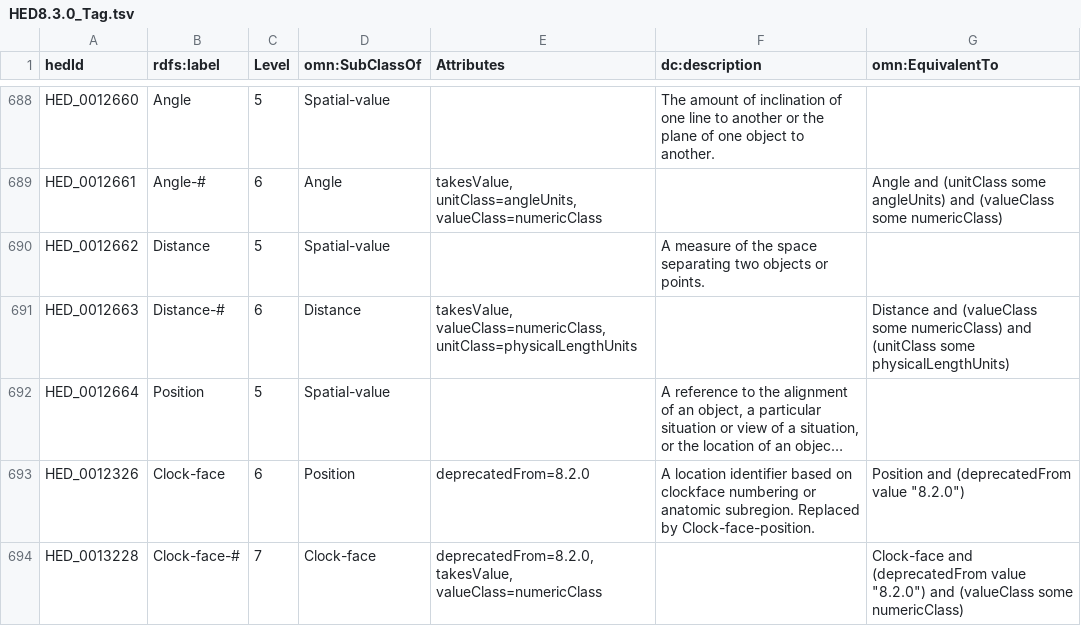
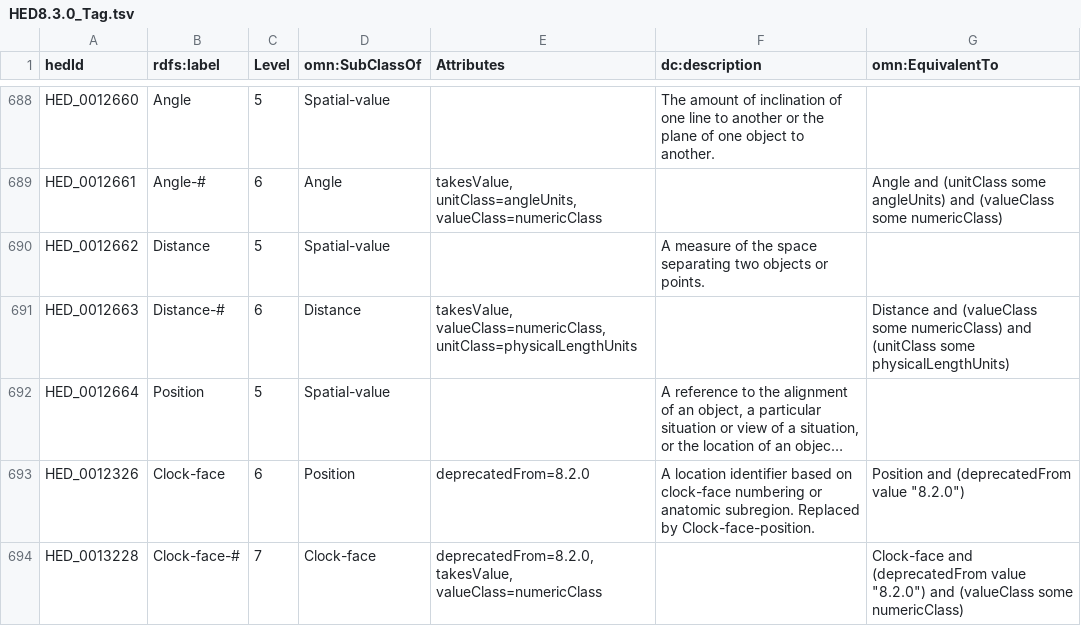
Before and after one commit to hed-standard/hed-schemas, a TSV file: standard_schema/prerelease/hedtsv/HED8.3.0/HED8.3.0_Tag.tsv, drawn as a sheet; only a part is shown, gaps mark what is left out; long unchanged cells end in …; the diff covers the shown part only; the diff names each change by its address in the sheet, - before the commit and + after, or states it on an @@ line.

```diff
--- a/standard_schema/prerelease/hedtsv/HED8.3.0/HED8.3.0_Tag.tsv
+++ b/standard_schema/prerelease/hedtsv/HED8.3.0/HED8.3.0_Tag.tsv
-F693 (dc:description): …based on clockface numbering or…
+F693 (dc:description): …based on clock-face numbering or…
```
Also changed, not shown: 10 edited cells elsewhere in this file, 1 other file.
